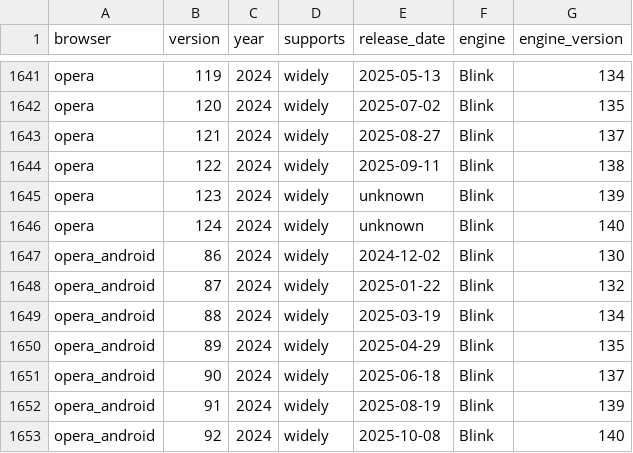
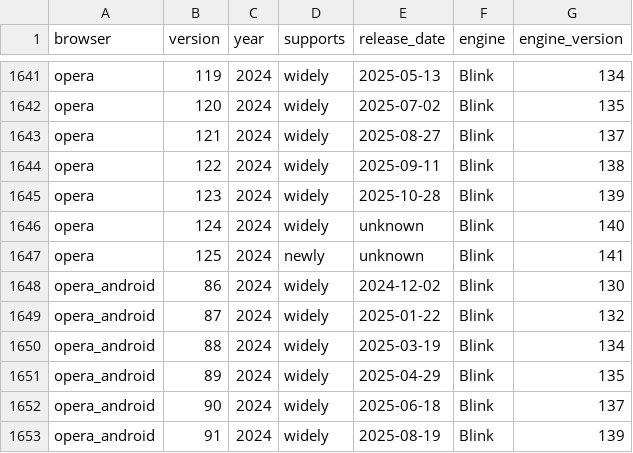
Before and after one commit to web-platform-dx/baseline-browser-mapping, a CSV file: static/with_downstream/all_versions_with_supports.csv, drawn as a sheet; only a part is shown, gaps mark what is left out; the shorter side is filled out with more unchanged rows.

```diff
--- a/static/with_downstream/all_versions_with_supports.csv
+++ b/static/with_downstream/all_versions_with_supports.csv
@@ -1644,4 +1644,5 @@
 "opera","122","2024","widely","2025-09-11","Blink","138"
-"opera","123","2024","widely","unknown","Blink","139"
+"opera","123","2024","widely","2025-10-28","Blink","139"
 "opera","124","2024","widely","unknown","Blink","140"
+"opera","125","2024","newly","unknown","Blink","141"
 "opera_android","86","2024","widely","2024-12-02","Blink","130"
```
Also changed, not shown: static/with_downstream/all_versions.csv, 4 other files.
